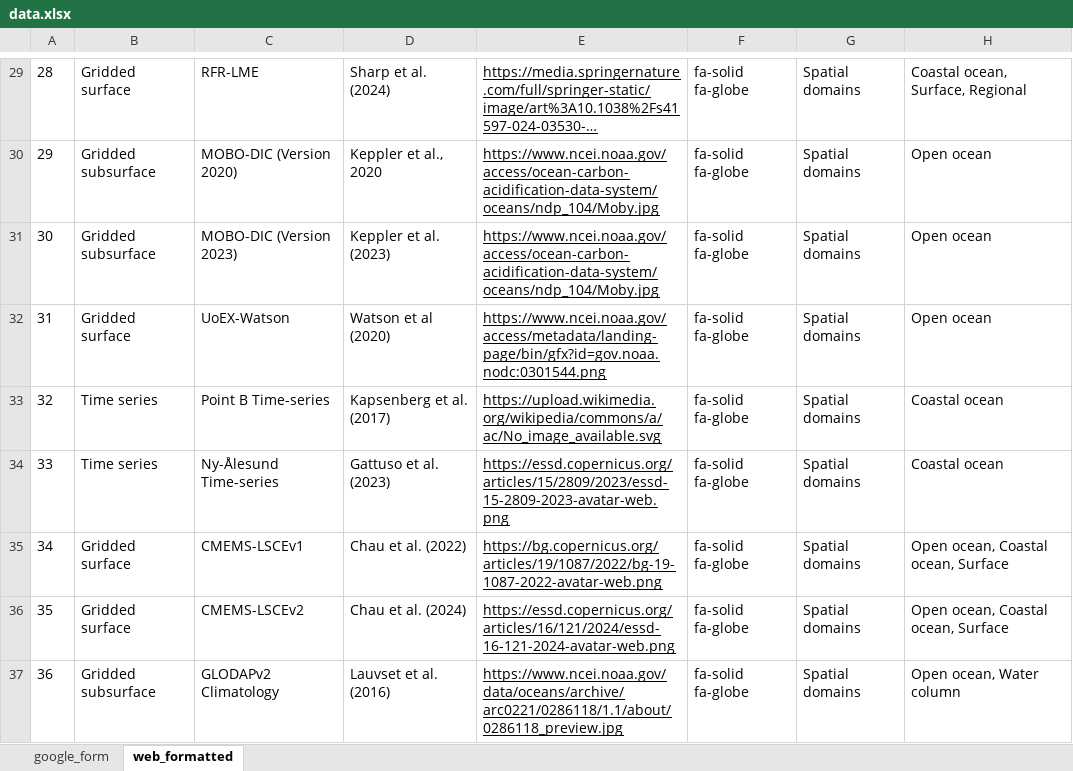
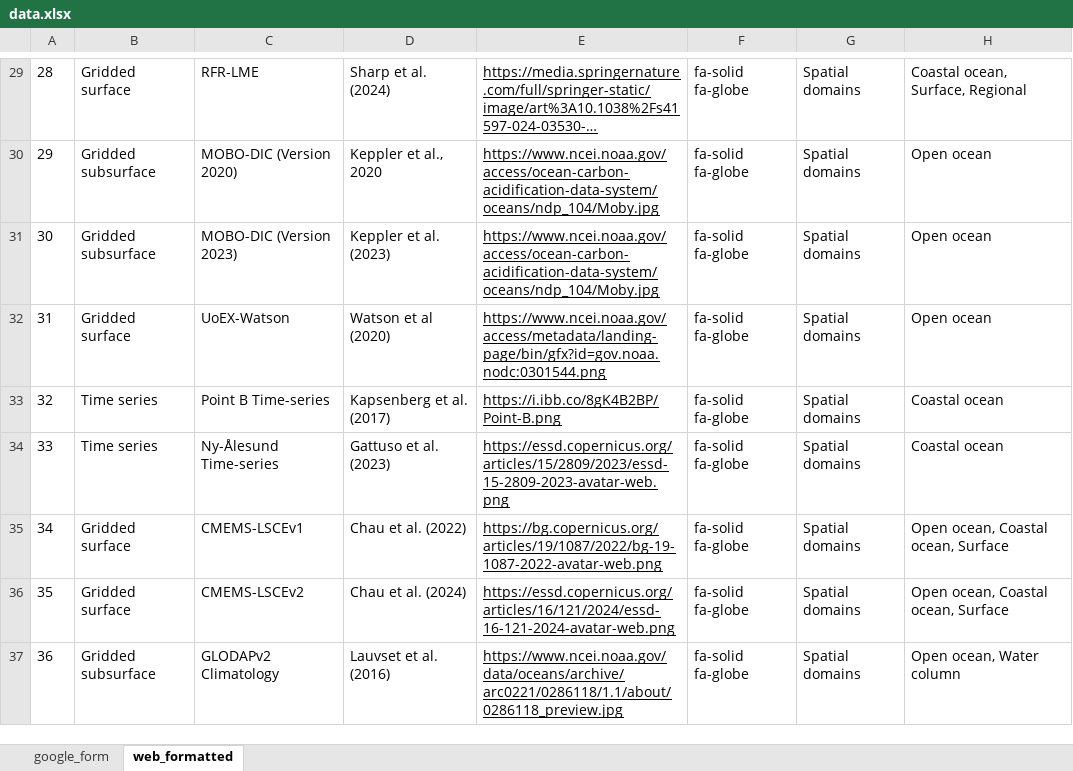
Before and after one commit to OceanCO2/co2-products, an Excel workbook: docs/data.xlsx, sheet web_formatted, drawn as a sheet; only a part is shown, gaps mark what is left out; long unchanged cells end in …; values as stored, in another font and other column widths than the file's, no borders; charts and pictures not drawn; the diff names each change by its address in the sheet, - before the commit and + after, or states it on an @@ line.

```diff
--- a/docs/data.xlsx (sheet web_formatted)
+++ b/docs/data.xlsx (sheet web_formatted)
-E33: https://upload.wikimedia.org/wikipedia/commons/a/ac/No_image_available.svg
+E33: https://i.ibb.co/8gK4B2BP/Point-B.png
```
Also changed, not shown: sheet google_form, 2 other files.
